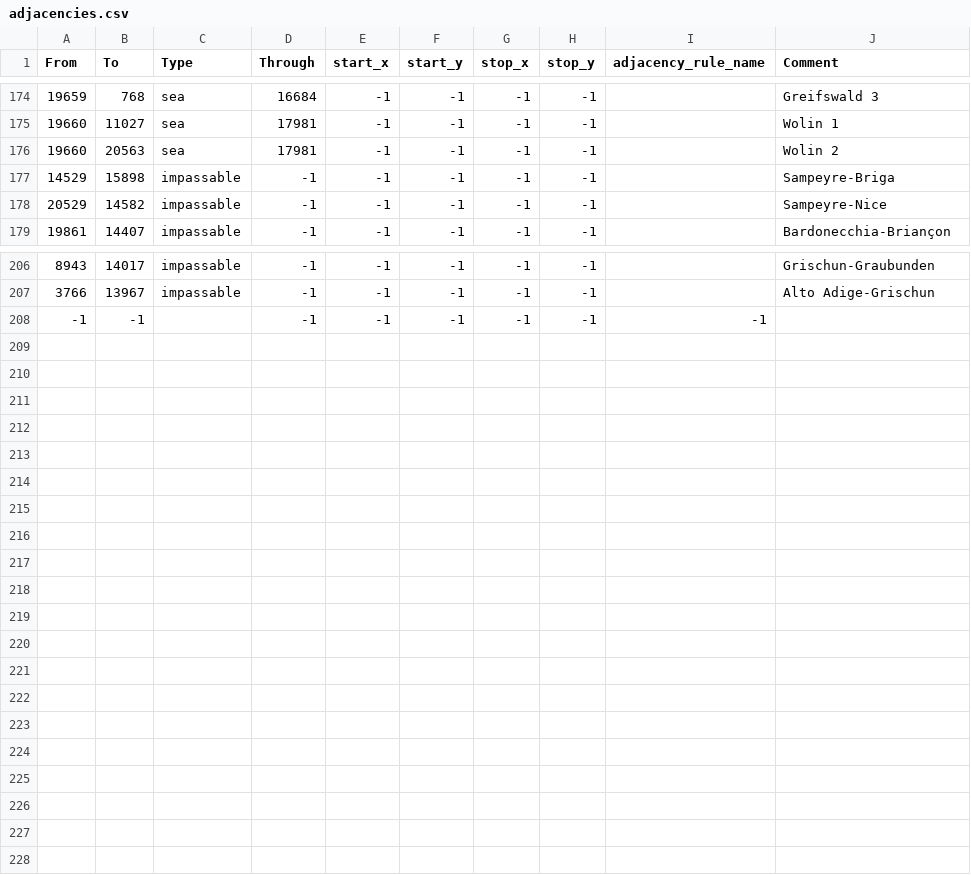
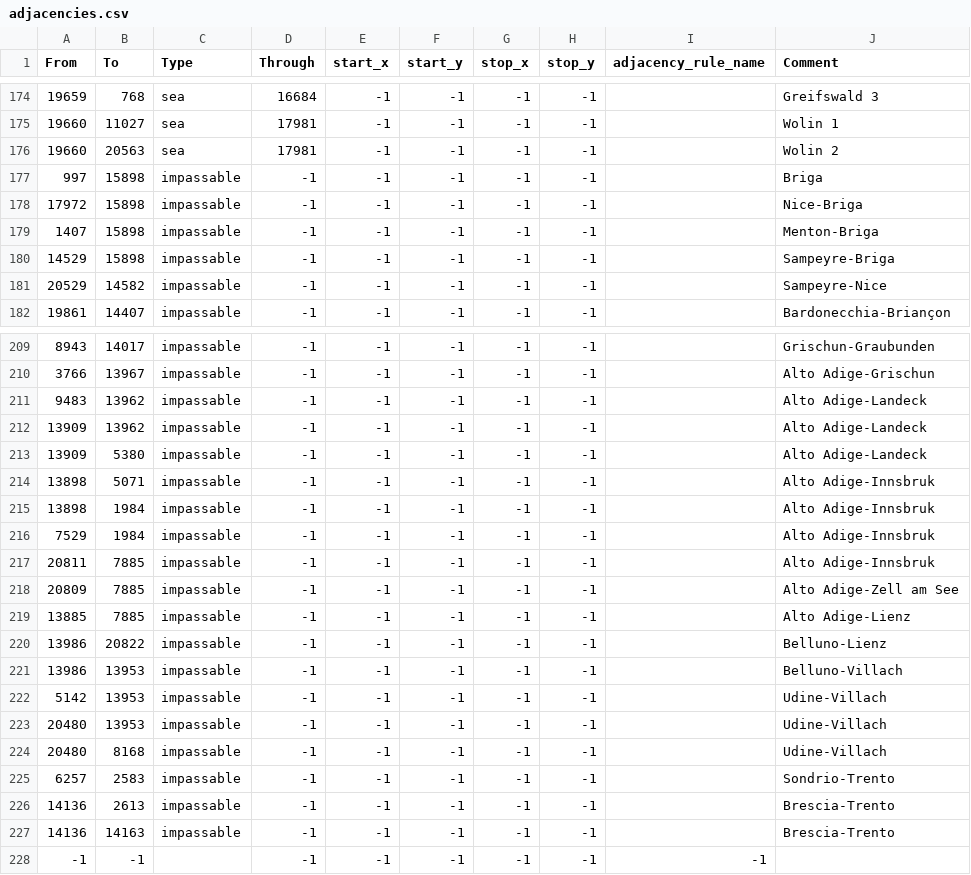
Before and after one commit to EdouardSaladier/Magna-Europa-Reloaded, a CSV file: map/adjacencies.csv, drawn as a sheet; only a part is shown, gaps mark what is left out.

Commit message:
Impassable Alps part 2
Italo-Swiss border
Italo-Austrian border

```diff
--- a/map/adjacencies.csv
+++ b/map/adjacencies.csv
@@ -176,2 +176,5 @@ From;To;Type;Through;start_x;start_y;stop_x;stop_y;adjacency_rule_name;Comment
 19660;20563;sea;17981;-1;-1;-1;-1;;Wolin 2
+997;15898;impassable;-1;-1;-1;-1;-1;;Briga
+17972;15898;impassable;-1;-1;-1;-1;-1;;Nice-Briga
+1407;15898;impassable;-1;-1;-1;-1;-1;;Menton-Briga
 14529;15898;impassable;-1;-1;-1;-1;-1;;Sampeyre-Briga
@@ -207,2 +210,19 @@ From;To;Type;Through;start_x;start_y;stop_x;stop_y;adjacency_rule_name;Comment
 3766;13967;impassable;-1;-1;-1;-1;-1;;Alto Adige-Grischun
+9483;13962;impassable;-1;-1;-1;-1;-1;;Alto Adige-Landeck
+13909;13962;impassable;-1;-1;-1;-1;-1;;Alto Adige-Landeck
+13909;5380;impassable;-1;-1;-1;-1;-1;;Alto Adige-Landeck
+13898;5071;impassable;-1;-1;-1;-1;-1;;Alto Adige-Innsbruk
+13898;1984;impassable;-1;-1;-1;-1;-1;;Alto Adige-Innsbruk
+7529;1984;impassable;-1;-1;-1;-1;-1;;Alto Adige-Innsbruk
+20811;7885;impassable;-1;-1;-1;-1;-1;;Alto Adige-Innsbruk
+20809;7885;impassable;-1;-1;-1;-1;-1;;Alto Adige-Zell am See
+13885;7885;impassable;-1;-1;-1;-1;-1;;Alto Adige-Lienz
+13986;20822;impassable;-1;-1;-1;-1;-1;;Belluno-Lienz
+13986;13953;impassable;-1;-1;-1;-1;-1;;Belluno-Villach
+5142;13953;impassable;-1;-1;-1;-1;-1;;Udine-Villach
+20480;13953;impassable;-1;-1;-1;-1;-1;;Udine-Villach
+20480;8168;impassable;-1;-1;-1;-1;-1;;Udine-Villach
+6257;2583;impassable;-1;-1;-1;-1;-1;;Sondrio-Trento
+14136;2613;impassable;-1;-1;-1;-1;-1;;Brescia-Trento
+14136;14163;impassable;-1;-1;-1;-1;-1;;Brescia-Trento
 -1;-1;;-1;-1;-1;-1;-1;-1
```
Also changed, not shown: map/definition.csv, 8 other files.
